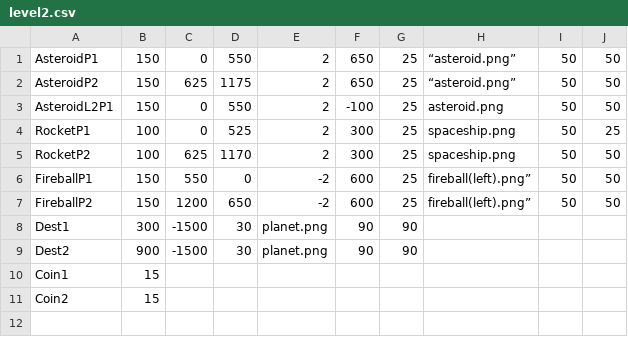
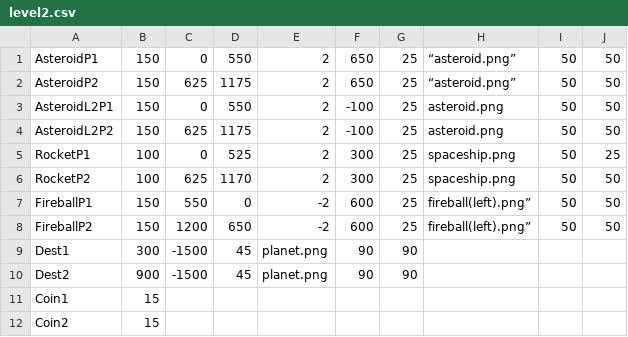
Before and after one commit to aayushashres/Space-Traffic, a CSV file: final_project_py/level2.csv, drawn as a sheet.

```diff
--- a/final_project_py/level2.csv
+++ b/final_project_py/level2.csv
@@ -3,2 +3,3 @@ AsteroidP2, 150, 625, 1175, 2, 650, 25, “asteroid.png”,50,50
 AsteroidL2P1, 150,0,550,2,-100,25, "asteroid.png",50,50
+AsteroidL2P2, 150,625,1175,2,-100,25, "asteroid.png",50,50
 RocketP1, 100,0,525,2,300,25,"spaceship.png",50,25
@@ -7,4 +8,4 @@ FireballP1,150, 550, 0, -2, 600, 25, fireball(left).png”, 50,50
 FireballP2,150, 1200, 650, -2, 600, 25, fireball(left).png”, 50,50
-Dest1,300,-1500,30,"planet.png",90,90
-Dest2,900,-1500,30,"planet.png",90,90
+Dest1,300,-1500,45,"planet.png",90,90
+Dest2,900,-1500,45,"planet.png",90,90
 Coin1,15
```
Also changed, not shown: final_project_py/level3.csv, 1 other file.
